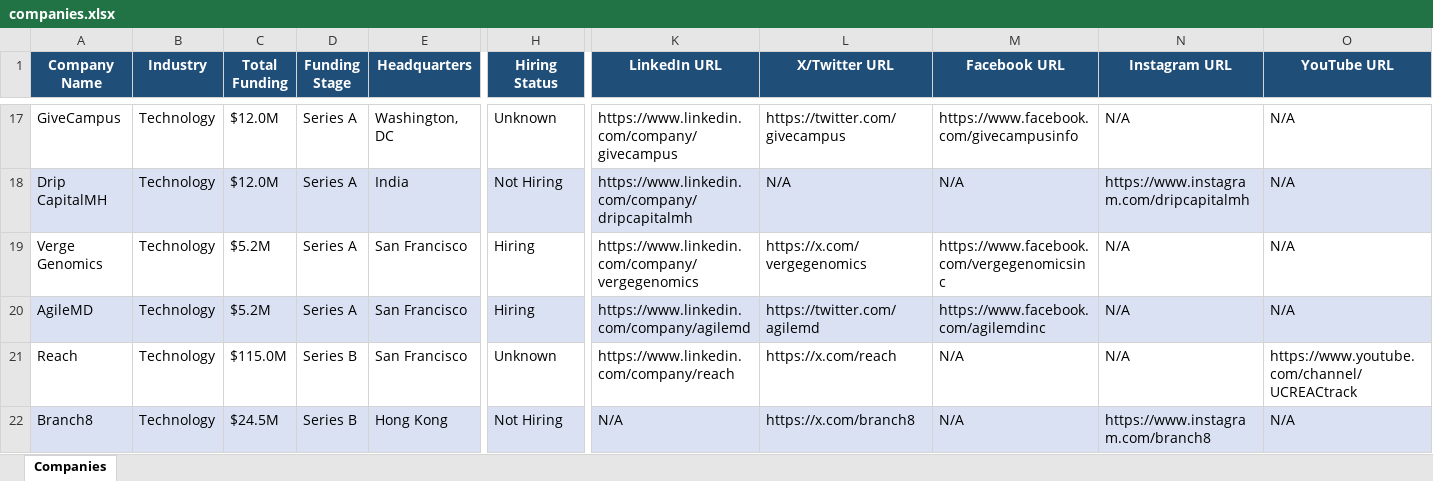
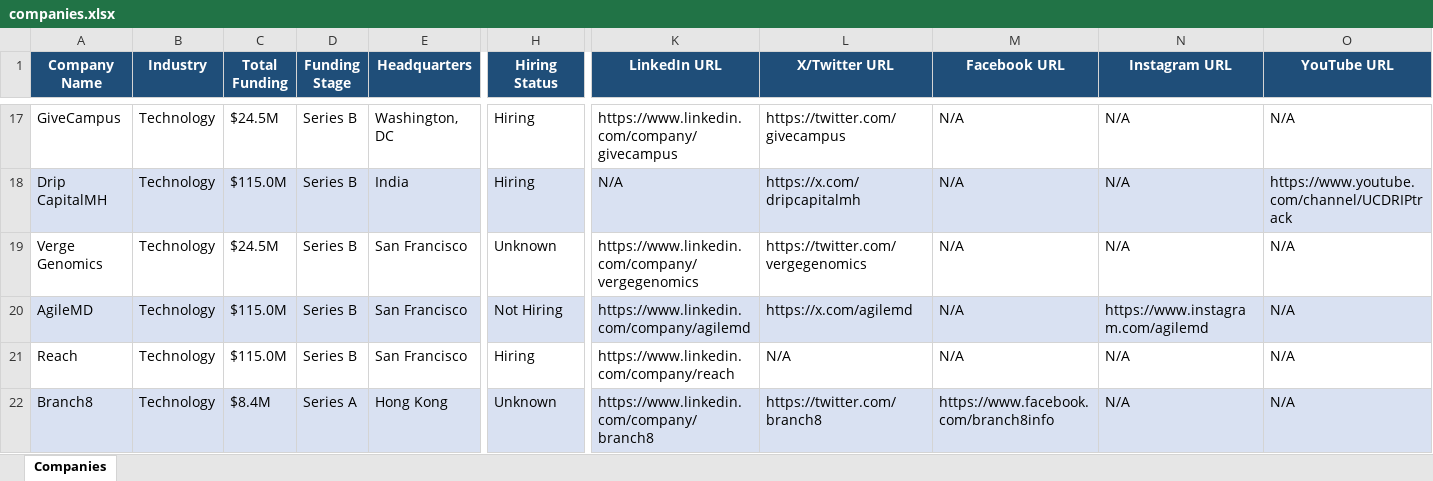
Before and after one commit to usergit535/talent_intelligence_project_2, an Excel workbook: output/companies.xlsx, sheet Companies, drawn as a sheet; only a part is shown, gaps mark what is left out; values as stored, in another font and other column widths than the file's, no borders; the diff covers the shown part only; the diff names each change by its address in the sheet, - before the commit and + after, or states it on an @@ line.

```diff
--- a/output/companies.xlsx (sheet Companies)
+++ b/output/companies.xlsx (sheet Companies)
-C17 (Total Funding): $12.0M
+C17 (Total Funding): $24.5M
-D17:D20 (Funding Stage): Series A
+D17:D20 (Funding Stage): Series B
-H17 (Hiring Status): Unknown
+H17 (Hiring Status): Hiring
-M17 (Facebook URL): https://www.facebook.com/givecampusinfo
+M17 (Facebook URL): N/A
-C18 (Total Funding): $12.0M
+C18 (Total Funding): $115.0M
-H18 (Hiring Status): Not Hiring
+H18 (Hiring Status): Hiring
-K18 (LinkedIn URL): https://www.linkedin.com/company/dripcapitalmh
+K18 (LinkedIn URL): N/A
-L18 (X/Twitter URL): N/A
+L18 (X/Twitter URL): https://x.com/dripcapitalmh
-N18 (Instagram URL): https://www.instagram.com/dripcapitalmh
+N18 (Instagram URL): N/A
-O18 (YouTube URL): N/A
+O18 (YouTube URL): https://www.youtube.com/channel/UCDRIPtrack
-C19 (Total Funding): $5.2M
+C19 (Total Funding): $24.5M
-H19 (Hiring Status): Hiring
+H19 (Hiring Status): Unknown
-L19 (X/Twitter URL): https://x.com/vergegenomics
+L19 (X/Twitter URL): https://twitter.com/vergegenomics
-M19 (Facebook URL): https://www.facebook.com/vergegenomicsinc
+M19 (Facebook URL): N/A
-C20 (Total Funding): $5.2M
+C20 (Total Funding): $115.0M
-H20 (Hiring Status): Hiring
+H20 (Hiring Status): Not Hiring
-L20 (X/Twitter URL): https://twitter.com/agilemd
+L20 (X/Twitter URL): https://x.com/agilemd
-M20 (Facebook URL): https://www.facebook.com/agilemdinc
+M20 (Facebook URL): N/A
-N20 (Instagram URL): N/A
+N20 (Instagram URL): https://www.instagram.com/agilemd
-H21 (Hiring Status): Unknown
+H21 (Hiring Status): Hiring
-L21 (X/Twitter URL): https://x.com/reach
+L21 (X/Twitter URL): N/A
-O21 (YouTube URL): https://www.youtube.com/channel/UCREACtrack
+O21 (YouTube URL): N/A
-C22 (Total Funding): $24.5M
+C22 (Total Funding): $8.4M
-D22 (Funding Stage): Series B
+D22 (Funding Stage): Series A
-H22 (Hiring Status): Not Hiring
+H22 (Hiring Status): Unknown
-K22 (LinkedIn URL): N/A
+K22 (LinkedIn URL): https://www.linkedin.com/company/branch8
-L22 (X/Twitter URL): https://x.com/branch8
+L22 (X/Twitter URL): https://twitter.com/branch8
-M22 (Facebook URL): N/A
+M22 (Facebook URL): https://www.facebook.com/branch8info
-N22 (Instagram URL): https://www.instagram.com/branch8
+N22 (Instagram URL): N/A
```
Also changed, not shown: 7 added rows, 7 removed rows, 404 edited cells and cell formats elsewhere in this sheet, 1 other file.
